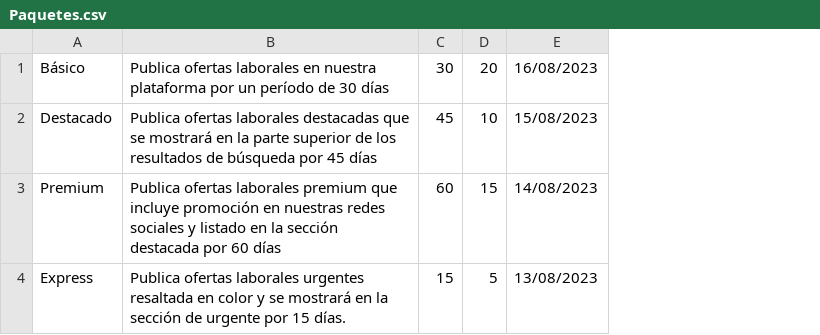
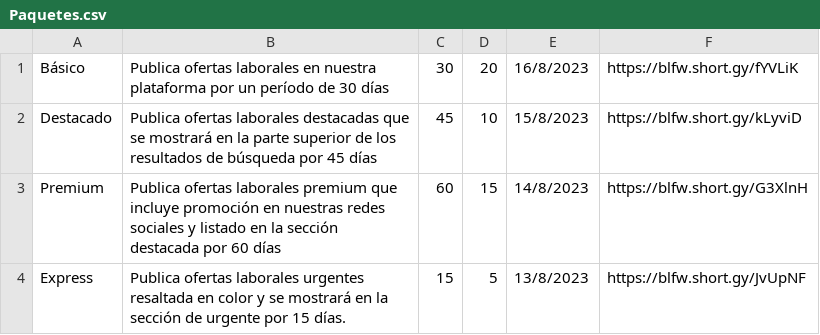
Before and after one commit to Gonzaluz33/TPROG, a CSV file: tarea2/src/main/webapp/Datos/Paquetes.csv, drawn as a sheet; removed rows and columns are numbered as before the commit, all else as after; the diff names each change by its address in the sheet, - before the commit and + after, or states it on an @@ line.

Commit message:
carga de datos (postulantes,empresas,keywords,tipospublicacion,paquetes,tiposdepublicacionEnPaquetes)

```diff
--- a/tarea2/src/main/webapp/Datos/Paquetes.csv
+++ b/tarea2/src/main/webapp/Datos/Paquetes.csv
-column E, rows 1-4: 16/08/2023 | 15/08/2023 | 14/08/2023 | 13/08/2023
+column E, rows 1-4: 16/8/2023 | 15/8/2023 | 14/8/2023 | 13/8/2023
+column F, rows 1-4: https://blfw.short.gy/fYVLiK | https://blfw.short.gy/kLyviD | https://blfw.short.gy/G3XlnH | https://blfw.short.gy/JvUpNF
```
Also changed, not shown: 10 other files.
